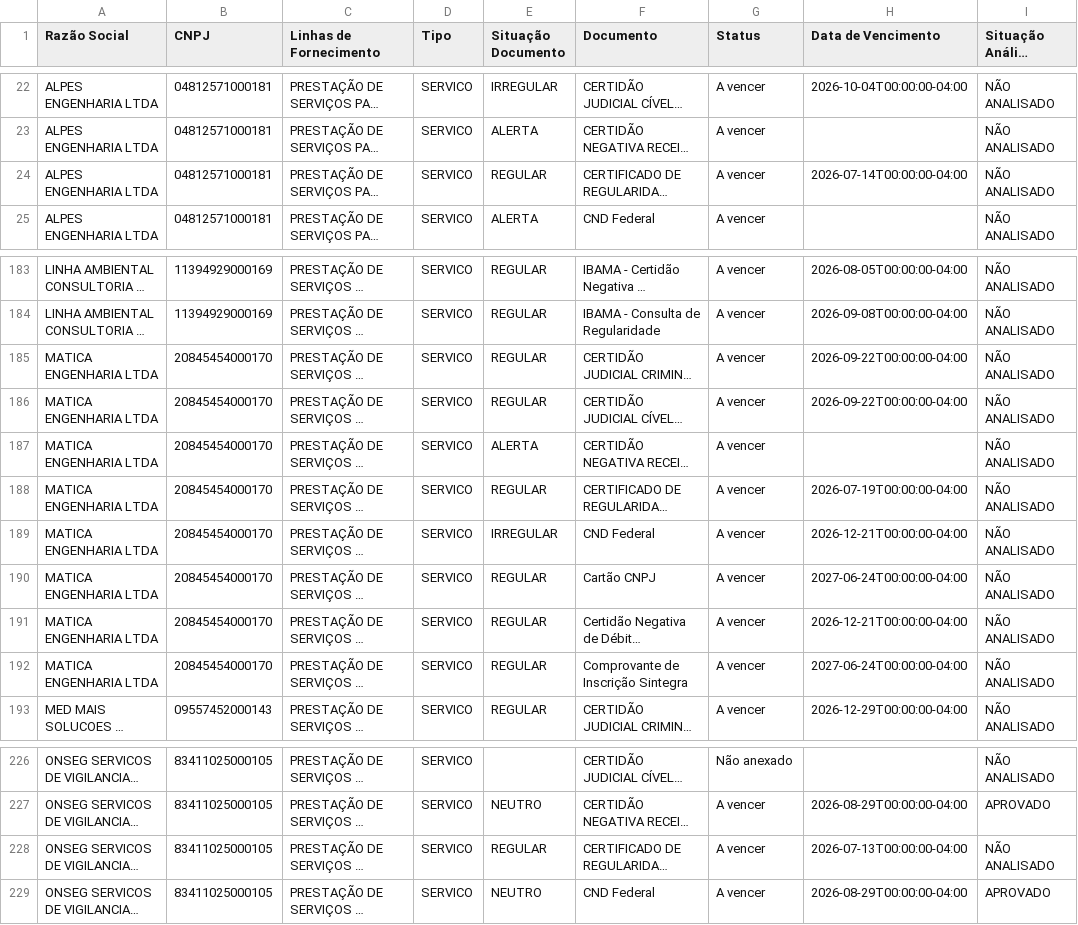
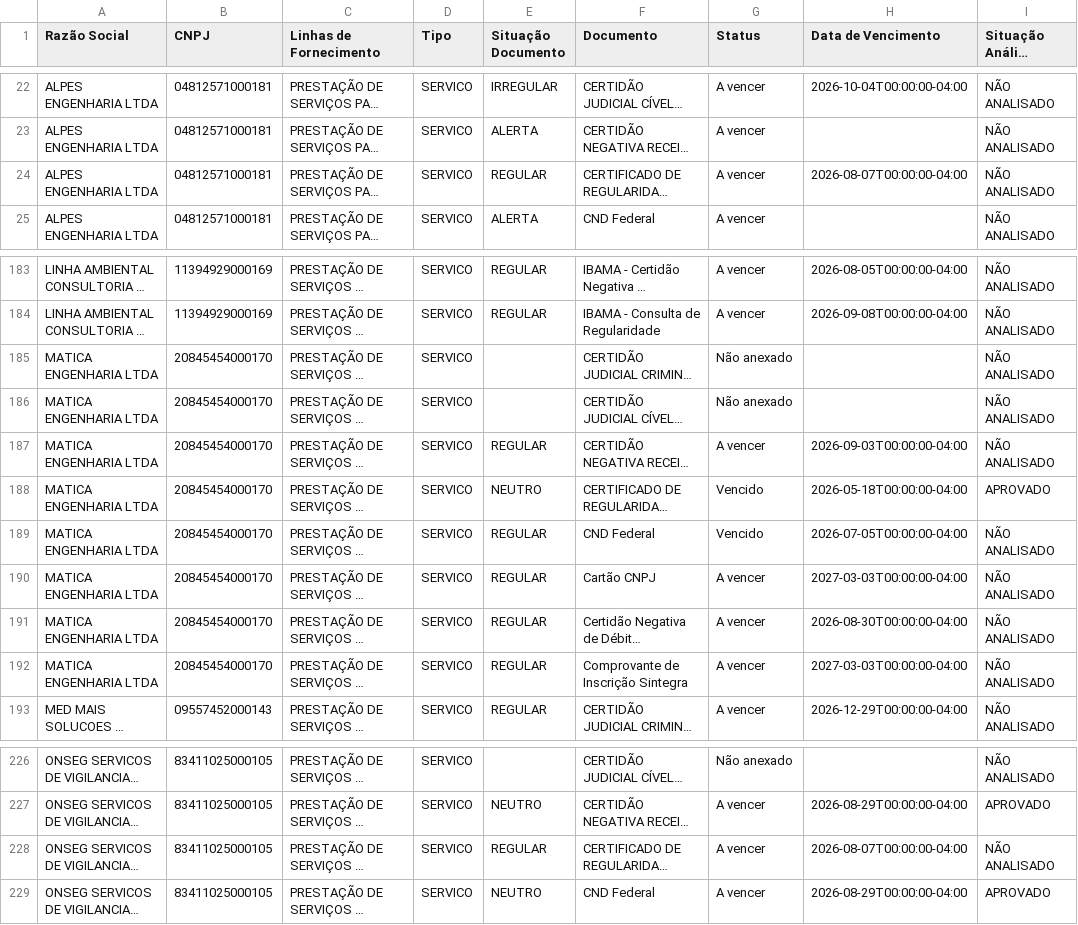
Before and after one commit to gabrillvital-crypto/ClaudeGL, a CSV file: Dashboard/data/busca_automatica_zurich.csv, drawn as a sheet; only a part is shown, gaps mark what is left out; long unchanged cells end in …; the diff names each change by its address in the sheet, - before the commit and + after, or states it on an @@ line.

```diff
--- a/Dashboard/data/busca_automatica_zurich.csv
+++ b/Dashboard/data/busca_automatica_zurich.csv
-H24 (Data de Vencimento): 2026-07-14T00:00:00-04:00
+H24 (Data de Vencimento): 2026-08-07T00:00:00-04:00
-E185:E186 (Situação Documento): REGULAR
+E185:E186 (Situação Documento): (empty)
-G185:G186 (Status): A vencer
+G185:G186 (Status): Não anexado
-H185:H186 (Data de Vencimento): 2026-09-22T00:00:00-04:00
+H185:H186 (Data de Vencimento): (empty)
-E187 (Situação Documento): ALERTA
+E187 (Situação Documento): REGULAR
-H187 (Data de Vencimento): (empty)
+H187 (Data de Vencimento): 2026-09-03T00:00:00-04:00
-E188 (Situação Documento): REGULAR
+E188 (Situação Documento): NEUTRO
-G188:G189 (Status): A vencer
+G188:G189 (Status): Vencido
-H188 (Data de Vencimento): 2026-07-19T00:00:00-04:00
+H188 (Data de Vencimento): 2026-05-18T00:00:00-04:00
-I188 (Situação Análise Documento): NÃO ANALISADO
+I188 (Situação Análise Documento): APROVADO
-E189 (Situação Documento): IRREGULAR
+E189 (Situação Documento): REGULAR
-H189 (Data de Vencimento): 2026-12-21T00:00:00-04:00
+H189 (Data de Vencimento): 2026-07-05T00:00:00-04:00
-H190 (Data de Vencimento): 2027-06-24T00:00:00-04:00
+H190 (Data de Vencimento): 2027-03-03T00:00:00-04:00
-H191 (Data de Vencimento): 2026-12-21T00:00:00-04:00
+H191 (Data de Vencimento): 2026-08-30T00:00:00-04:00
-H192 (Data de Vencimento): 2027-06-24T00:00:00-04:00
+H192 (Data de Vencimento): 2027-03-03T00:00:00-04:00
-H228 (Data de Vencimento): 2026-07-13T00:00:00-04:00
+H228 (Data de Vencimento): 2026-08-07T00:00:00-04:00
```
Also changed, not shown: Dashboard/data/codigos_contrato_fornecedores_zurich.csv, Dashboard/data/situacao_fornecedor_zurich.csv, 5 other files.
